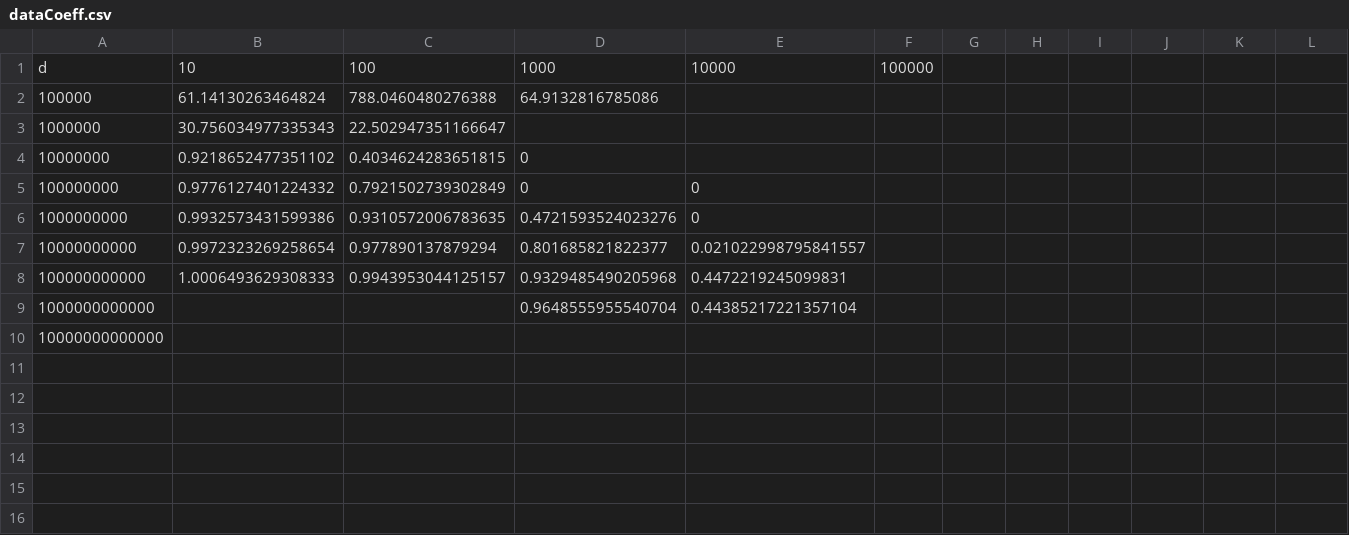
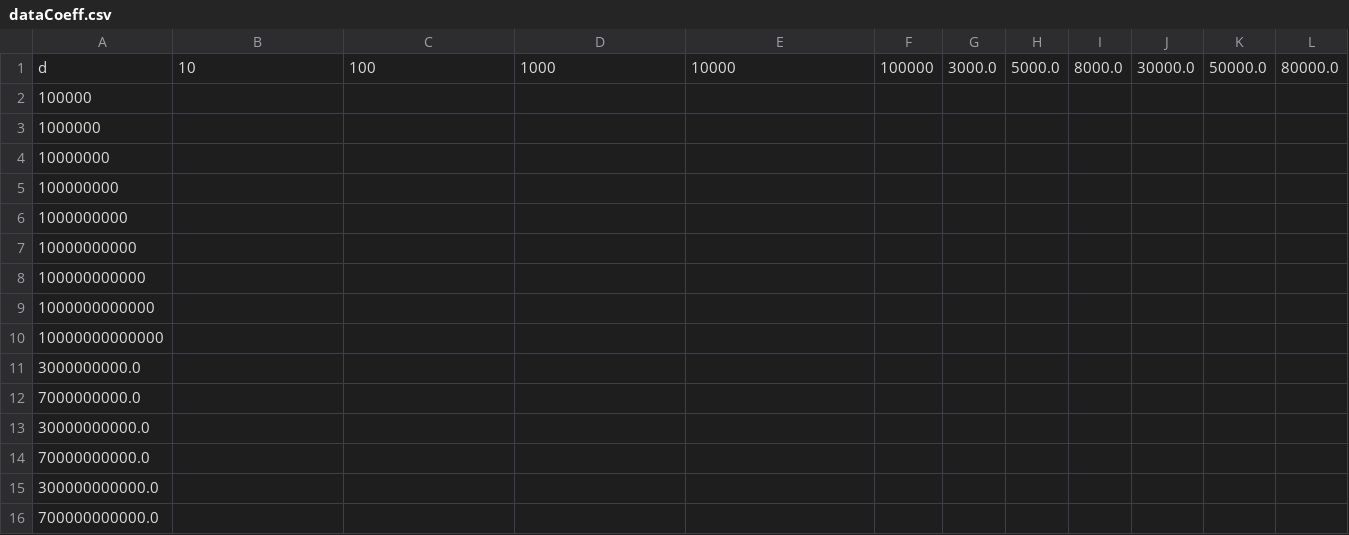
Before and after one commit to hydrogen602/Research1, a CSV file: dataCoeff.csv, drawn as a sheet; the diff names each change by its address in the sheet, - before the commit and + after, or states it on an @@ line.

```diff
--- a/dataCoeff.csv
+++ b/dataCoeff.csv
-G1: (empty)
+G1: 3000.0
-H1: (empty)
+H1: 5000.0
-I1: (empty)
+I1: 8000.0
-J1: (empty)
+J1: 30000.0
-K1: (empty)
+K1: 50000.0
-L1: (empty)
+L1: 80000.0
-B2: 61.14130263464824
+B2: (empty)
-C2: 788.0460480276388
+C2: (empty)
-D2: 64.9132816785086
+D2: (empty)
-B3: 30.756034977335343
+B3: (empty)
-C3: 22.502947351166647
+C3: (empty)
-B4: 0.9218652477351102
+B4: (empty)
-C4: 0.4034624283651815
+C4: (empty)
-D4:D5: 0
+D4:D5: (empty)
-B5: 0.9776127401224332
+B5: (empty)
-C5: 0.7921502739302849
+C5: (empty)
-E5:E6: 0
+E5:E6: (empty)
-B6: 0.9932573431599386
+B6: (empty)
-C6: 0.9310572006783635
+C6: (empty)
-D6: 0.4721593524023276
+D6: (empty)
-B7: 0.9972323269258654
+B7: (empty)
-C7: 0.977890137879294
+C7: (empty)
-D7: 0.801685821822377
+D7: (empty)
-E7: 0.021022998795841557
+E7: (empty)
-B8: 1.0006493629308333
+B8: (empty)
-C8: 0.9943953044125157
+C8: (empty)
-D8: 0.9329485490205968
+D8: (empty)
-E8: 0.4472219245099831
+E8: (empty)
-D9: 0.9648555955540704
+D9: (empty)
-E9: 0.44385217221357104
+E9: (empty)
+row 11: 3000000000.0
+row 12: 7000000000.0
+row 13: 30000000000.0
+row 14: 70000000000.0
+row 15: 300000000000.0
+row 16: 700000000000.0
```
Also changed, not shown: 6 other files.
